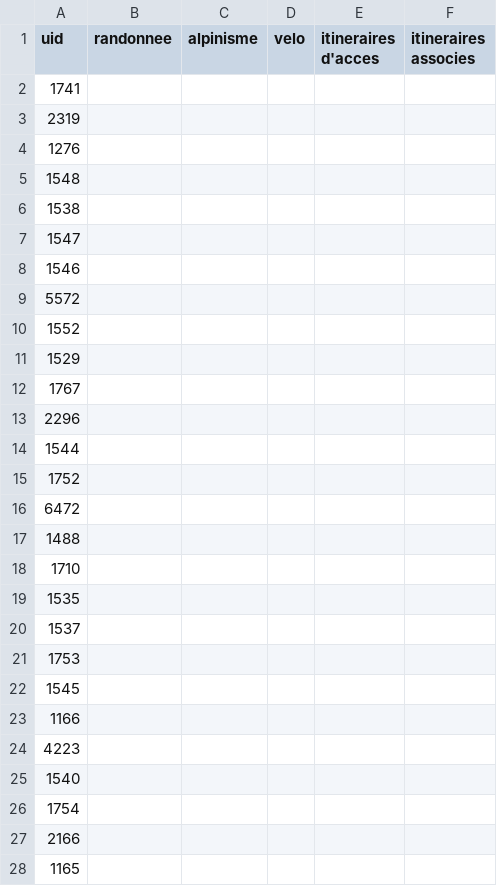
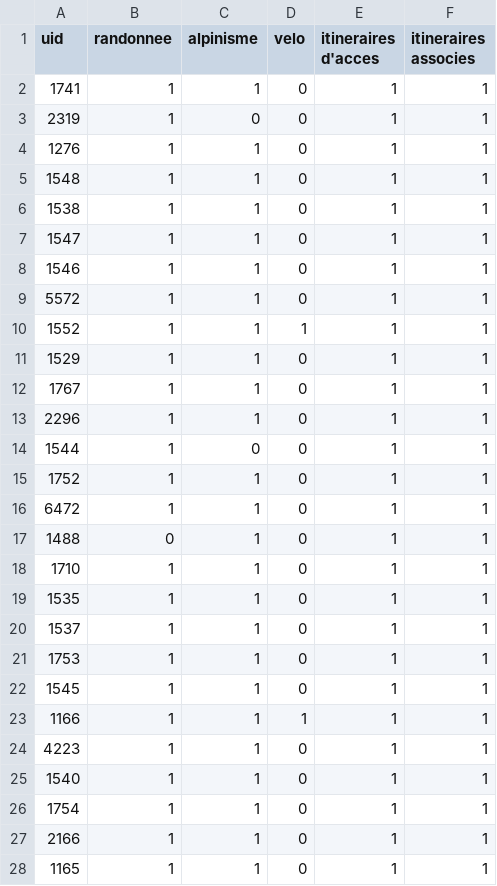
Before and after one commit to Ravenshard/GeoData, a CSV file: data/activites.csv, drawn as a sheet; only a part is shown; the diff covers the shown part only.

Commit message:
L'activites et fini and media a modifiéÈ

```diff
--- a/data/activites.csv
+++ b/data/activites.csv
@@ -1,28 +1,28 @@
 uid;randonnee;alpinisme;velo;itineraires d'acces;itineraires associes
-1741;;;;;
-2319;;;;;
-1276;;;;;
-1548;;;;;
-1538;;;;;
-1547;;;;;
-1546;;;;;
-5572;;;;;
-1552;;;;;
-1529;;;;;
-1767;;;;;
-2296;;;;;
-1544;;;;;
-1752;;;;;
-6472;;;;;
-1488;;;;;
-1710;;;;;
-1535;;;;;
-1537;;;;;
-1753;;;;;
-1545;;;;;
-1166;;;;;
-4223;;;;;
-1540;;;;;
-1754;;;;;
-2166;;;;;
-1165;;;;;
+1741;1;1;0;1;1
+2319;1;0;0;1;1
+1276;1;1;0;1;1
+1548;1;1;0;1;1
+1538;1;1;0;1;1
+1547;1;1;0;1;1
+1546;1;1;0;1;1
+5572;1;1;0;1;1
+1552;1;1;1;1;1
+1529;1;1;0;1;1
+1767;1;1;0;1;1
+2296;1;1;0;1;1
+1544;1;0;0;1;1
+1752;1;1;0;1;1
+6472;1;1;0;1;1
+1488;0;1;0;1;1
+1710;1;1;0;1;1
+1535;1;1;0;1;1
+1537;1;1;0;1;1
+1753;1;1;0;1;1
+1545;1;1;0;1;1
+1166;1;1;1;1;1
+4223;1;1;0;1;1
+1540;1;1;0;1;1
+1754;1;1;0;1;1
+2166;1;1;0;1;1
+1165;1;1;0;1;1
```
Also changed, not shown: 1 added row and 30 edited cells elsewhere in this file, data/media.csv.
